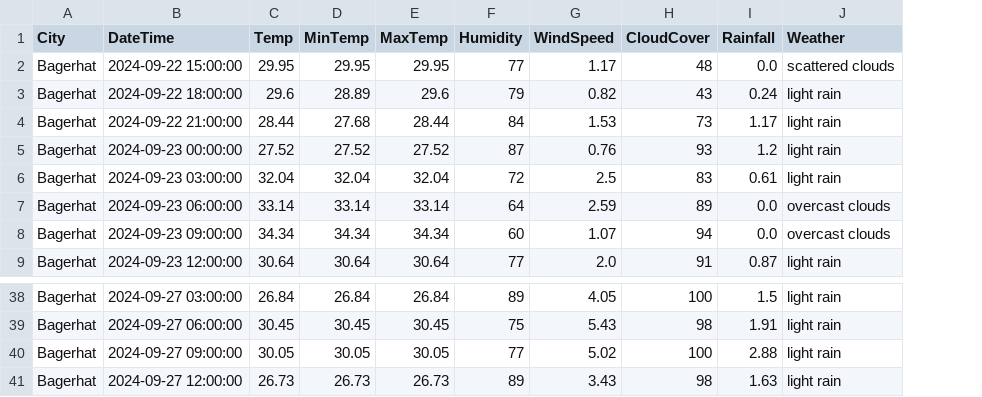
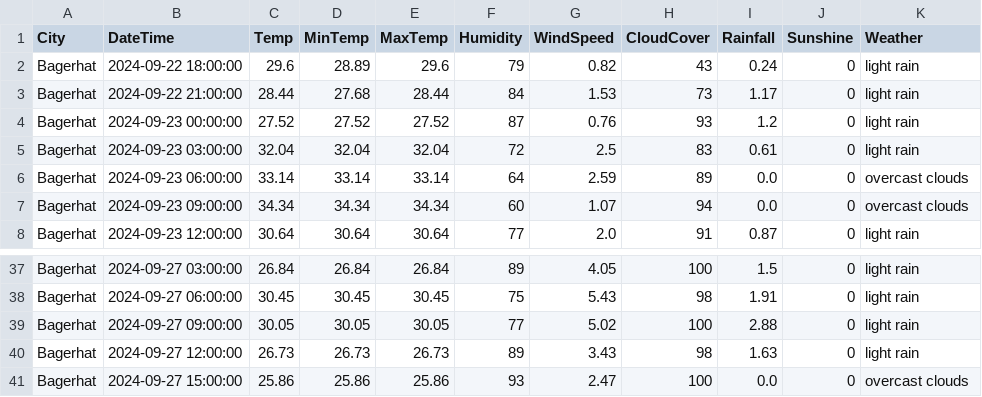
Before and after one commit to khalidhasananik/CSE499, a CSV file: 3_hour_forecast.csv, drawn as a sheet; only a part is shown, gaps mark what is left out; removed rows and columns are numbered as before the commit, all else as after; the diff names each change by its address in the sheet, - before the commit and + after, or states it on an @@ line.

```diff
--- a/3_hour_forecast.csv
+++ b/3_hour_forecast.csv
+column J (Sunshine), rows 2-8: all 0; rows 37-40: all 0
-row 2: Bagerhat | 2024-09-22 15:00:00 | 29.95 | 29.95 | 29.95 | 77 | 1.17 | 48 | 0.0 | scattered clouds
+row 41: Bagerhat | 2024-09-27 15:00:00 | 25.86 | 25.86 | 25.86 | 93 | 2.47 | 100 | 0.0 | 0 | overcast clouds
```
Also changed, not shown: 1 other file.
